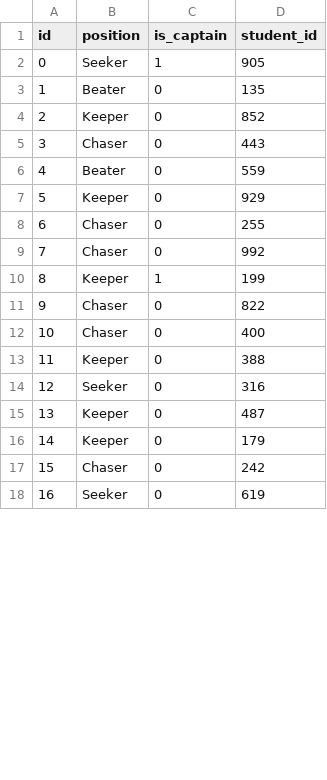
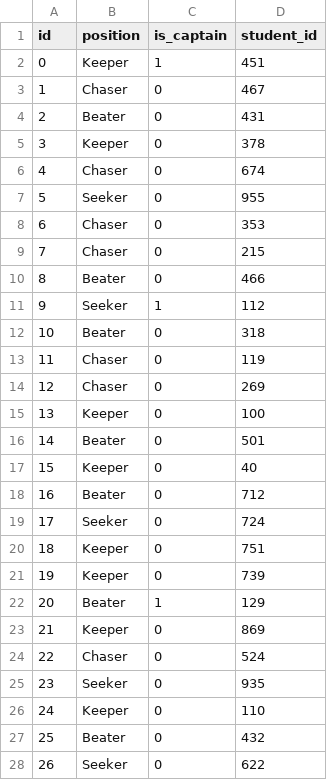
Before and after one commit to oliwerrrr/bazadanych, a CSV file: data/hogwarts_data/quidditch_team_members.csv, drawn as a sheet; only a part is shown; removed rows and columns are numbered as before the commit, all else as after; the diff covers the shown part only; the diff names each change by its address in the sheet, - before the commit and + after, or states it on an @@ line.

```diff
--- a/data/hogwarts_data/quidditch_team_members.csv
+++ b/data/hogwarts_data/quidditch_team_members.csv
-row 2: 0 | Seeker | 1 | 905
-row 3: 1 | Beater | 0 | 135
-row 4: 2 | Keeper | 0 | 852
+row 2: 0 | Keeper | 1 | 451
@@ column A (id) renumbered between rows 3 and 44 @@
-D3 (student_id): 443
+D3 (student_id): 467
-D4 (student_id): 559
+D4 (student_id): 431
-D5 (student_id): 929
+D5 (student_id): 378
-D6 (student_id): 255
+D6 (student_id): 674
+row 7: 5 | Seeker | 0 | 955
-D8 (student_id): 992
+D8 (student_id): 353
-row 10: 8 | Keeper | 1 | 199
-D9 (student_id): 822
+D9 (student_id): 215
+row 10: 8 | Beater | 0 | 466
+row 11: 9 | Seeker | 1 | 112
+row 12: 10 | Beater | 0 | 318
-D13 (student_id): 400
+D13 (student_id): 119
+row 14: 12 | Chaser | 0 | 269
-D15 (student_id): 388
+D15 (student_id): 100
+row 16: 14 | Beater | 0 | 501
+row 17: 15 | Keeper | 0 | 40
+row 18: 16 | Beater | 0 | 712
-D19 (student_id): 316
+D19 (student_id): 724
-D20 (student_id): 487
+D20 (student_id): 751
-D21 (student_id): 179
+D21 (student_id): 739
+row 22: 20 | Beater | 1 | 129
+row 23: 21 | Keeper | 0 | 869
-D24 (student_id): 242
+D24 (student_id): 524
-D25 (student_id): 619
+D25 (student_id): 935
+row 26: 24 | Keeper | 0 | 110
+row 27: 25 | Beater | 0 | 432
+row 28: 26 | Seeker | 0 | 622
```
Also changed, not shown: 5 added rows, 11 removed rows and 11 edited cells elsewhere in this file, data/hogwarts_data/dormitories.csv, data/hogwarts_data/houses.csv, 14 other files.
